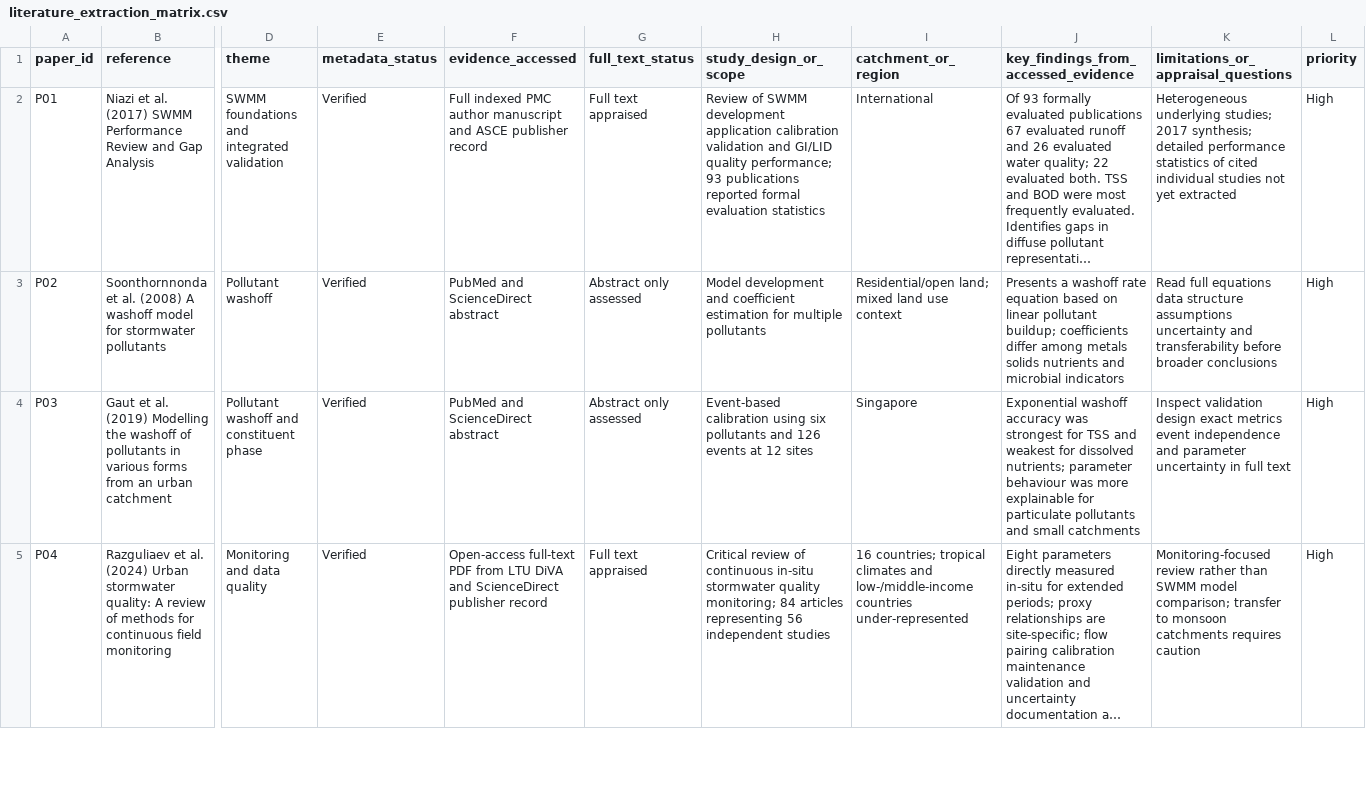
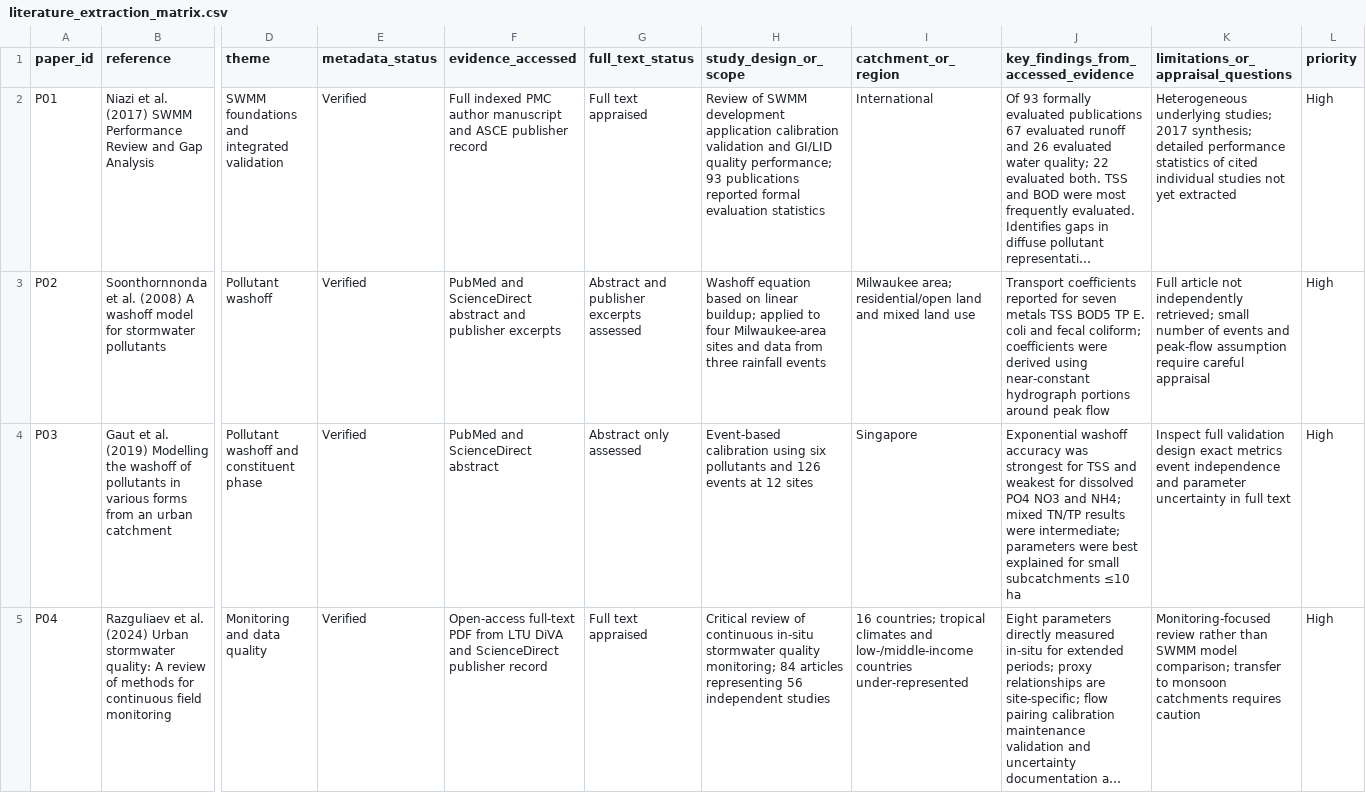
Before and after one commit to envengadarsh/Researchpaper, a CSV file: literature_review/literature_extraction_matrix.csv, drawn as a sheet; only a part is shown, gaps mark what is left out; long unchanged cells end in …; the diff covers the shown part only; the diff names each change by its address in the sheet, - before the commit and + after, or states it on an @@ line.

Commit message:
Expand extraction matrix with seven audited studies

```diff
--- a/literature_review/literature_extraction_matrix.csv
+++ b/literature_review/literature_extraction_matrix.csv
-F3 (evidence_accessed): PubMed and ScienceDirect abstract
+F3 (evidence_accessed): PubMed and ScienceDirect abstract and publisher excerpts
-G3 (full_text_status): Abstract only assessed
+G3 (full_text_status): Abstract and publisher excerpts assessed
-H3 (study_design_or_scope): Model development and coefficient estimation for multiple pollutants
+H3 (study_design_or_scope): Washoff equation based on linear buildup; applied to four Milwaukee-area sites and data from three rainfall events
-I3 (catchment_or_region): Residential/open land; mixed land use context
+I3 (catchment_or_region): Milwaukee area; residential/open land and mixed land use
-J3: Presents a washoff rate equation based on linear pollutant buildup; coefficients differ among metals solids nutrients and microbial indicators
+J3: Transport coefficients reported for seven metals TSS BOD5 TP E. coli and fecal coliform; coefficients were derived using near-constant hydrograph portions around peak flow
-K3: Read full equations data structure assumptions uncertainty and transferability before broader conclusions
+K3: Full article not independently retrieved; small number of events and peak-flow assumption require careful appraisal
-J4: …for dissolved nutrients; parameter behaviour was more explainable for particulate pollutants and small catchments
+J4: …for dissolved PO4 NO3 and NH4; mixed TN/TP results were intermediate; parameters were best explained for small subcatchments ≤10 ha
-K4: Inspect validation design…
+K4: Inspect full validation design…
```
Also changed, not shown: 1 added row and 8 edited cells elsewhere in this file.
